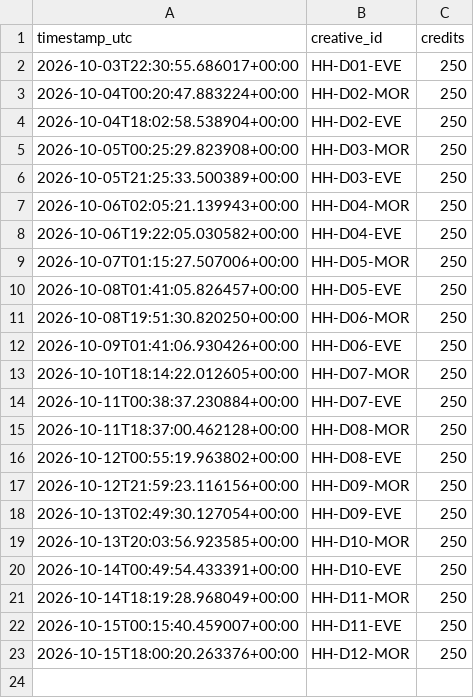
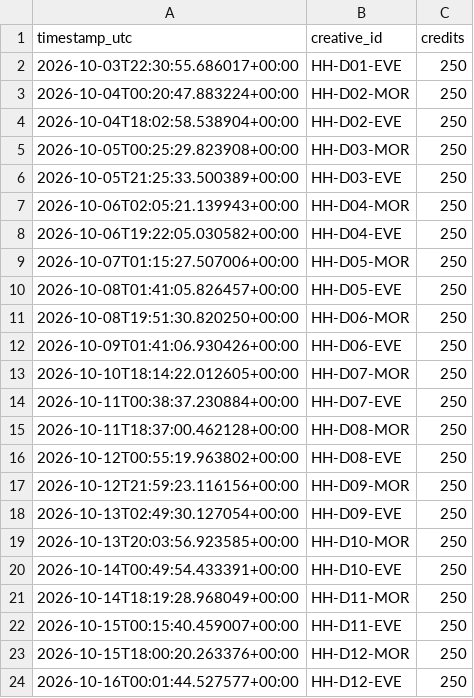
Before and after one commit to dkgrissom-tech/Ora-auto, a CSV file: brands/handyhearts/learnings/render_costs.csv, drawn as a sheet; the diff names each change by its address in the sheet, - before the commit and + after, or states it on an @@ line.

Commit message:
handyhearts: render next queued trailer [skip ci]

```diff
--- a/brands/handyhearts/learnings/render_costs.csv
+++ b/brands/handyhearts/learnings/render_costs.csv
+row 24: 2026-10-16T00:01:44.527577+00:00 | HH-D12-EVE | 250
```
Also changed, not shown: brands/handyhearts/queue.csv, 2 other files.
